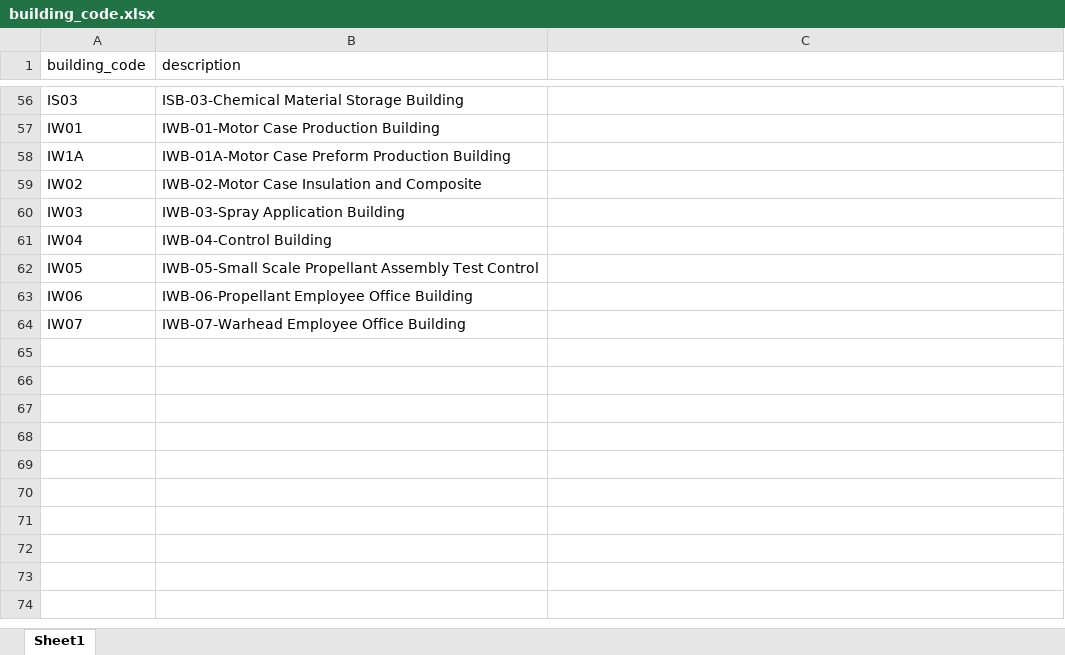
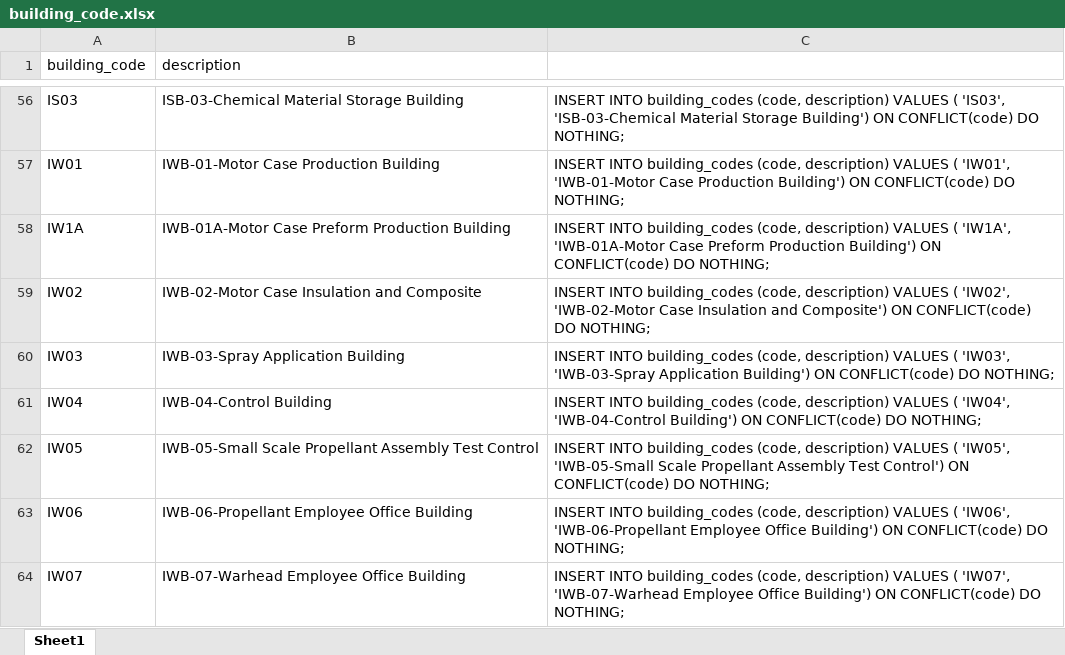
Before and after one commit to ozzybarbozy/dokuman_yonetim_sistemi, an Excel workbook: data/building_code.xlsx, sheet Sheet1, drawn as a sheet; only a part is shown, gaps mark what is left out; values as stored, in another font and other column widths than the file's, no borders; the diff covers the shown part only; the diff names each change by its address in the sheet, - before the commit and + after, or states it on an @@ line.

```diff
--- a/data/building_code.xlsx (sheet Sheet1)
+++ b/data/building_code.xlsx (sheet Sheet1)
-C56: (empty)
+C56: INSERT INTO building_codes (code, description) VALUES ( 'IS03', 'ISB-03-Chemical Material Storage Building') ON CONFLICT(code) DO NOTHING;
-C57: (empty)
+C57: INSERT INTO building_codes (code, description) VALUES ( 'IW01', 'IWB-01-Motor Case Production Building') ON CONFLICT(code) DO NOTHING;
-C58: (empty)
+C58: INSERT INTO building_codes (code, description) VALUES ( 'IW1A', 'IWB-01A-Motor Case Preform Production Building') ON CONFLICT(code) DO NOTHING;
-C59: (empty)
+C59: INSERT INTO building_codes (code, description) VALUES ( 'IW02', 'IWB-02-Motor Case Insulation and Composite') ON CONFLICT(code) DO NOTHING;
-C60: (empty)
+C60: INSERT INTO building_codes (code, description) VALUES ( 'IW03', 'IWB-03-Spray Application Building') ON CONFLICT(code) DO NOTHING;
-C61: (empty)
+C61: INSERT INTO building_codes (code, description) VALUES ( 'IW04', 'IWB-04-Control Building') ON CONFLICT(code) DO NOTHING;
-C62: (empty)
+C62: INSERT INTO building_codes (code, description) VALUES ( 'IW05', 'IWB-05-Small Scale Propellant Assembly Test Control') ON CONFLICT(code) DO NOTHING;
-C63: (empty)
+C63: INSERT INTO building_codes (code, description) VALUES ( 'IW06', 'IWB-06-Propellant Employee Office Building') ON CONFLICT(code) DO NOTHING;
-C64: (empty)
+C64: INSERT INTO building_codes (code, description) VALUES ( 'IW07', 'IWB-07-Warhead Employee Office Building') ON CONFLICT(code) DO NOTHING;
```
Also changed, not shown: 60 edited cells elsewhere in this sheet, 12 other files.
